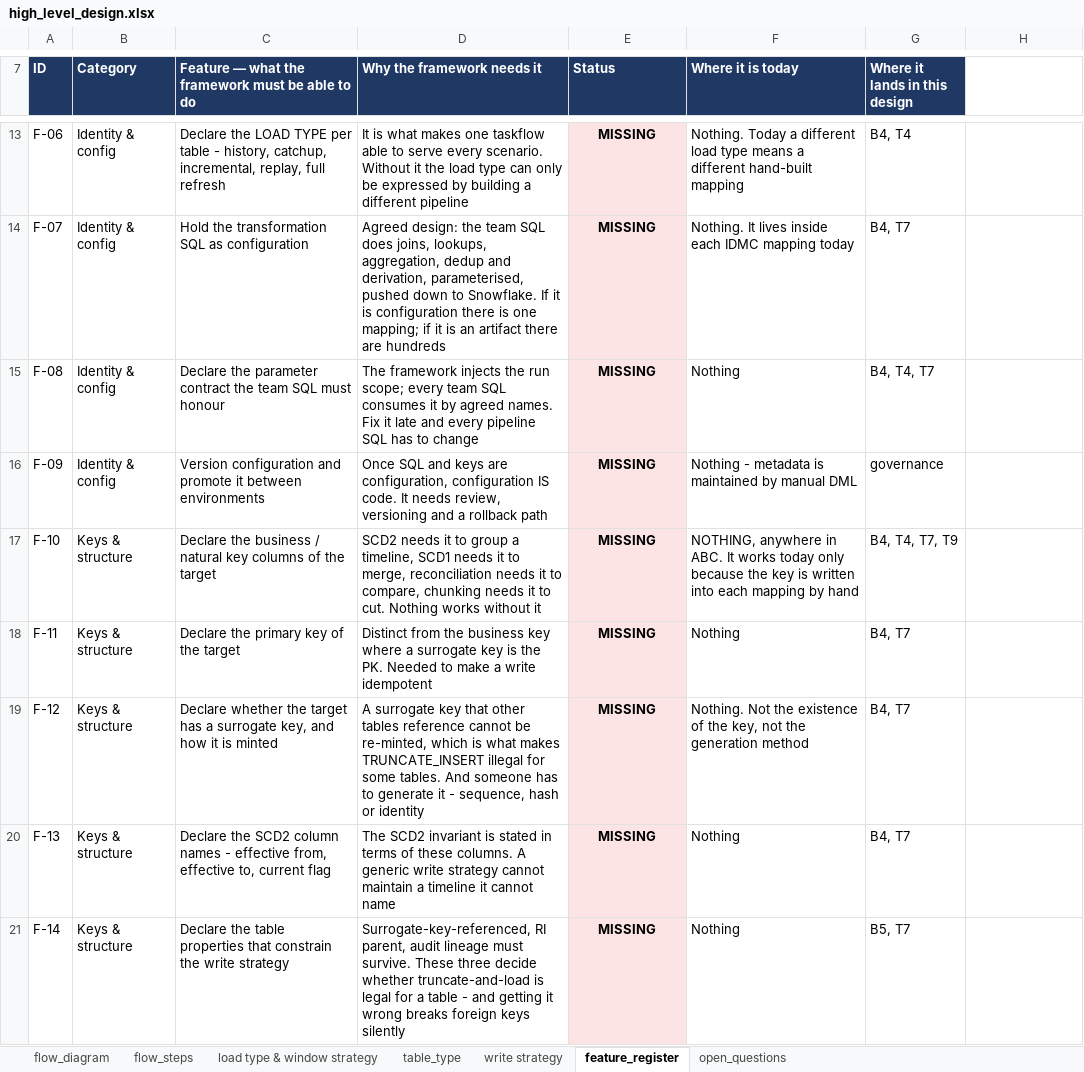
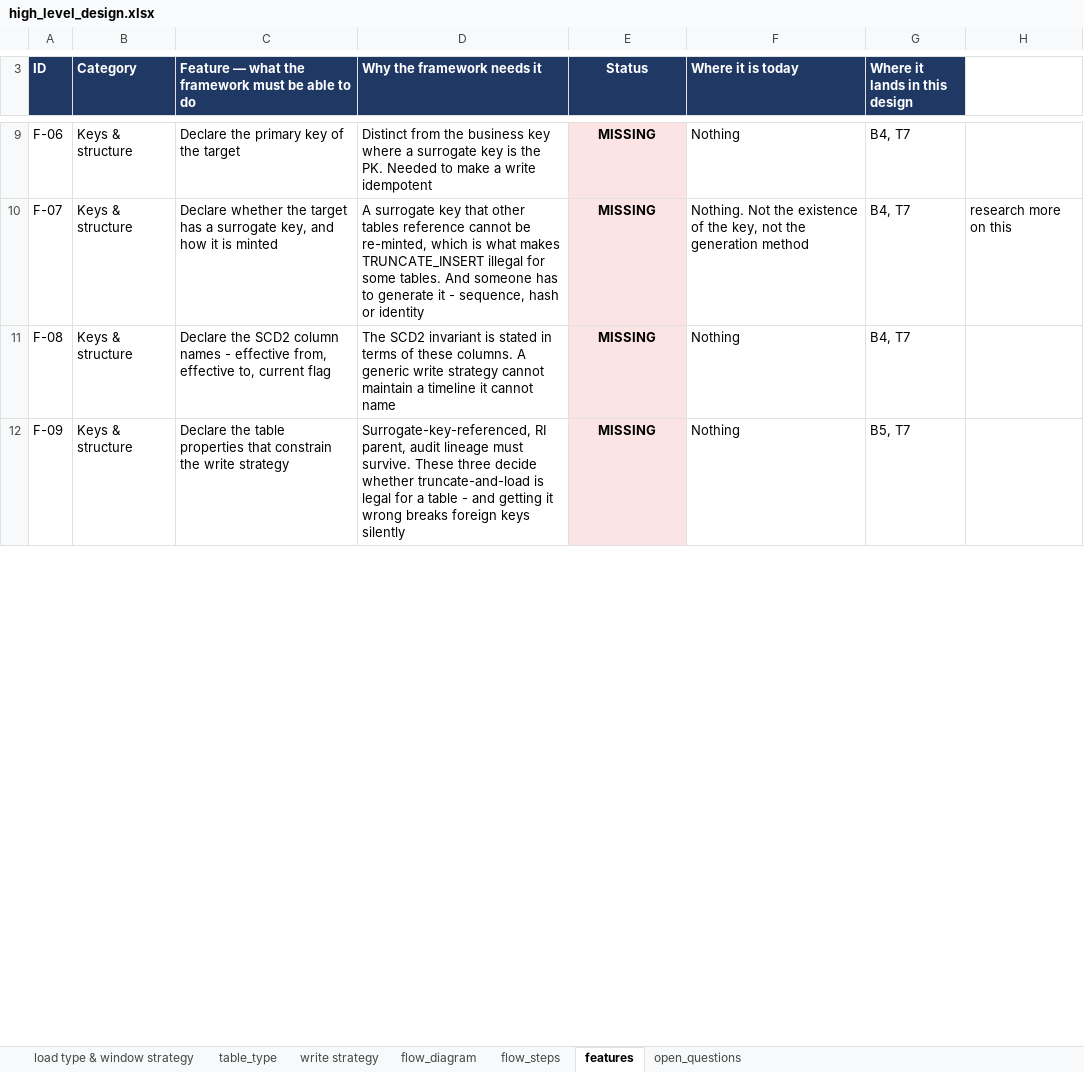
Before and after one commit to nikhilbansal034/pythontutedude, an Excel workbook: w4-generic-etl-framework/high_level_design.xlsx, sheet features, drawn as a sheet; only a part is shown, gaps mark what is left out; values as stored, in another font and other column widths than the file's, no borders; removed rows and columns are numbered as before the commit, all else as after; the diff covers the shown part only; the diff names each change by its address in the sheet, - before the commit and + after, or states it on an @@ line.

Commit message:
Add files via upload

```diff
--- a/w4-generic-etl-framework/high_level_design.xlsx (sheet features)
+++ b/w4-generic-etl-framework/high_level_design.xlsx (sheet features)
-sheet tab: feature_register
+sheet tab: features
@@ sheet tab order changed: load type & window strategy | table_type | write strategy | flow_diagram | flow_steps | features | open_questions @@
-E3 alignment: left
+E3 alignment: center
-B9:B11 (Category): Identity & config
+B9:B11 (Category): Keys & structure
-C9: Declare the LOAD TYPE per table - history, catchup, incremental, replay, full refresh
+C9: Declare the primary key of the target
-D9 (Why the framework needs it): It is what makes one taskflow able to serve every scenario. Without it the load type can only be expressed by building a different pipeline
+D9 (Why the framework needs it): Distinct from the business key where a surrogate key is the PK. Needed to make a write idempotent
-F9 (Where it is today): Nothing. Today a different load type means a different hand-built mapping
+F9 (Where it is today): Nothing
-G9 (Where it lands in this design): B4, T4
+G9 (Where it lands in this design): B4, T7
-C10: Hold the transformation SQL as configuration
+C10: Declare whether the target has a surrogate key, and how it is minted
-D10 (Why the framework needs it): Agreed design: the team SQL does joins, lookups, aggregation, dedup and derivation, parameterised, pushed down to Snowflake. If it is configuration there is one mapping; if it is an artifact there are hundreds
+D10 (Why the framework needs it): A surrogate key that other tables reference cannot be re-minted, which is what makes TRUNCATE_INSERT illegal for some tables. And someone has to generate it - sequence, hash or identity
-F10 (Where it is today): Nothing. It lives inside each IDMC mapping today
+F10 (Where it is today): Nothing. Not the existence of the key, not the generation method
-H10: (empty)
+H10: research more on this
-C11: Declare the parameter contract the team SQL must honour
+C11: Declare the SCD2 column names - effective from, effective to, current flag
-D11 (Why the framework needs it): The framework injects the run scope; every team SQL consumes it by agreed names. Fix it late and every pipeline SQL has to change
+D11 (Why the framework needs it): The SCD2 invariant is stated in terms of these columns. A generic write strategy cannot maintain a timeline it cannot name
-G11 (Where it lands in this design): B4, T4, T7
+G11 (Where it lands in this design): B4, T7
-row 16: F-09 | Identity & config | Version configuration and promote it between environments | Once SQL and keys are configuration, configuration IS code. It needs review, versioning and a rollback path | MISSING | Nothing - metadata is maintained by manual DML | governance
-row 17: F-10 | Keys & structure | Declare the business / natural key columns of the target | SCD2 needs it to group a timeline, SCD1 needs it to merge, reconciliation needs it to compare, chunking needs it to cut. Nothing works without it | MISSING | NOTHING, anywhere in ABC. It works today only because the key is written into each mapping by hand | B4, T4, T7, T9
-row 18: F-11 | Keys & structure | Declare the primary key of the target | Distinct from the business key where a surrogate key is the PK. Needed to make a write idempotent | MISSING | Nothing | B4, T7
-row 19: F-12 | Keys & structure | Declare whether the target has a surrogate key, and how it is minted | A surrogate key that other tables reference cannot be re-minted, which is what makes TRUNCATE_INSERT illegal for some tables. And someone has to generate it - sequence, hash or identity | MISSING | Nothing. Not the existence of the key, not the generation method | B4, T7
-row 20: F-13 | Keys & structure | Declare the SCD2 column names - effective from, effective to, current flag | The SCD2 invariant is stated in terms of these columns. A generic write strategy cannot maintain a timeline it cannot name | MISSING | Nothing | B4, T7
-A12 (ID): F-14
+A12 (ID): F-09
```
Also changed, not shown: 27 removed rows, 52 edited cells and cell formats elsewhere in this sheet, sheet flow_steps.
